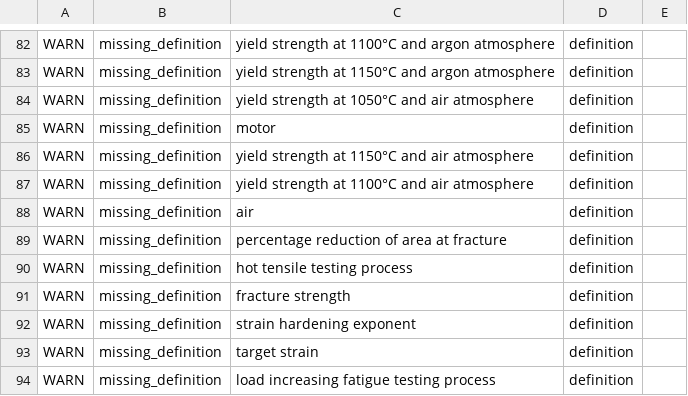
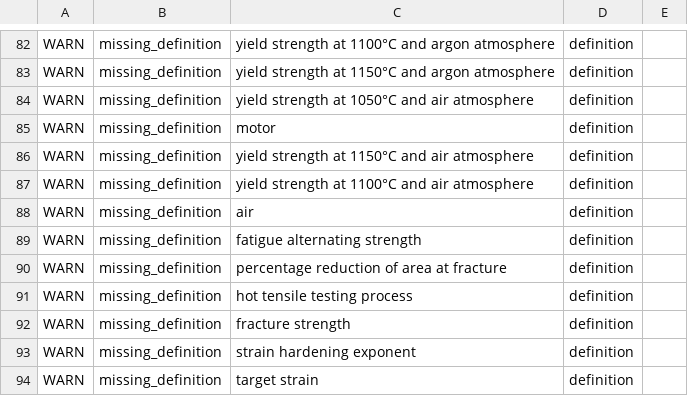
Before and after one commit to materialdigital/DiStEL-Mechanical-Testing-Ontology, a TSV file: src/ontology/reports/mech-edit.owl-obo-report.tsv, drawn as a sheet; only a part is shown, gaps mark what is left out; the shorter side is filled out with more unchanged rows; the diff names each change by its address in the sheet, - before the commit and + after, or states it on an @@ line.

```diff
--- a/src/ontology/reports/mech-edit.owl-obo-report.tsv
+++ b/src/ontology/reports/mech-edit.owl-obo-report.tsv
+row 89: WARN | missing_definition | fatigue alternating strength | definition
```
Also changed, not shown: 17 other files.
